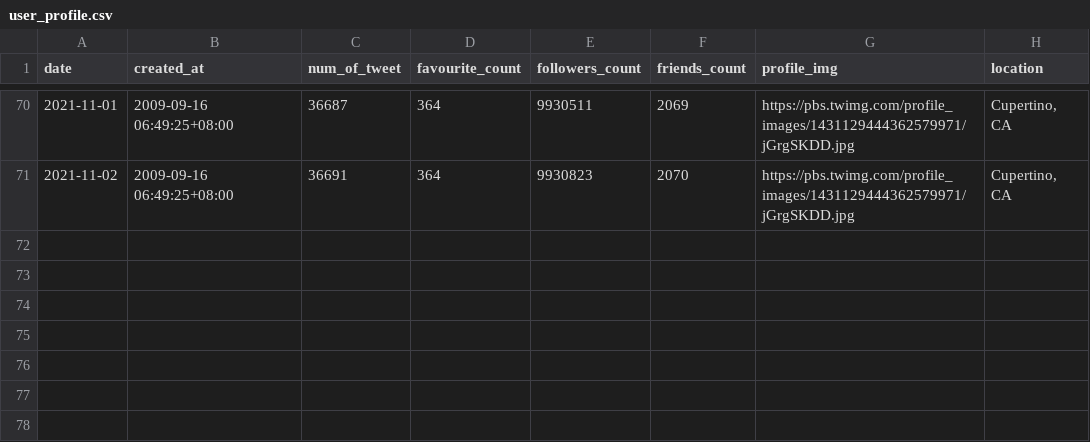
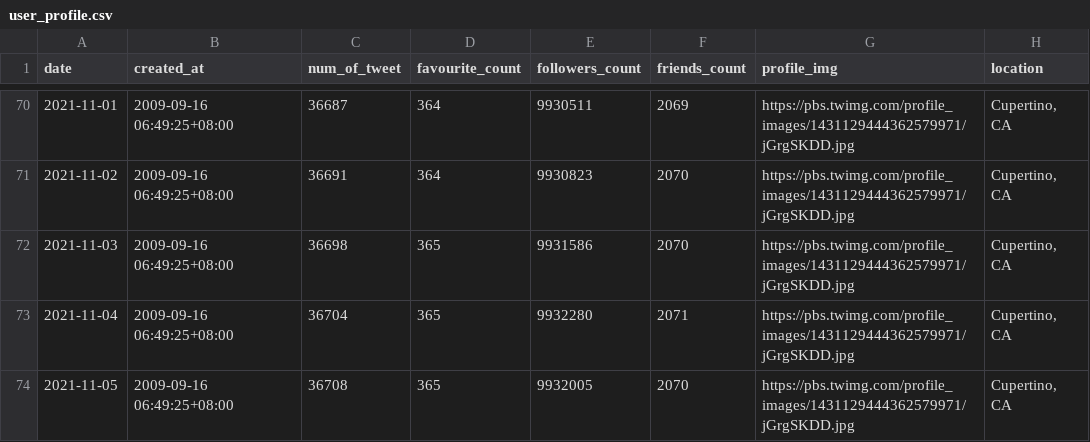
Before and after one commit to nabbbilll/SMC01_streamlit, a CSV file: datasets/AppleMusic/user_profile.csv, drawn as a sheet; only a part is shown, gaps mark what is left out.

```diff
--- a/datasets/AppleMusic/user_profile.csv
+++ b/datasets/AppleMusic/user_profile.csv
@@ -71 +71,4 @@ date,created_at,num_of_tweet,favourite_count,followers_count,friends_count,profi
 2021-11-02,2009-09-16 06:49:25+08:00,36691,364,9930823,2070,https://pbs.twimg.com/profile_images/1431129444362579971/jGrgSKDD.jpg,"Cupertino, CA"
+2021-11-03,2009-09-16 06:49:25+08:00,36698,365,9931586,2070,https://pbs.twimg.com/profile_images/1431129444362579971/jGrgSKDD.jpg,"Cupertino, CA"
+2021-11-04,2009-09-16 06:49:25+08:00,36704,365,9932280,2071,https://pbs.twimg.com/profile_images/1431129444362579971/jGrgSKDD.jpg,"Cupertino, CA"
+2021-11-05,2009-09-16 06:49:25+08:00,36708,365,9932005,2070,https://pbs.twimg.com/profile_images/1431129444362579971/jGrgSKDD.jpg,"Cupertino, CA"
```
Also changed, not shown: datasets/AppleMusic/brand_mention.csv, datasets/AppleMusic/user_timeline.csv, 18 other files.
